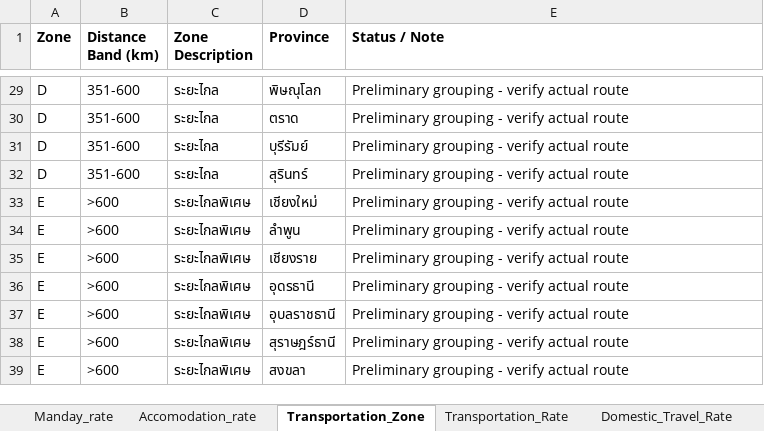
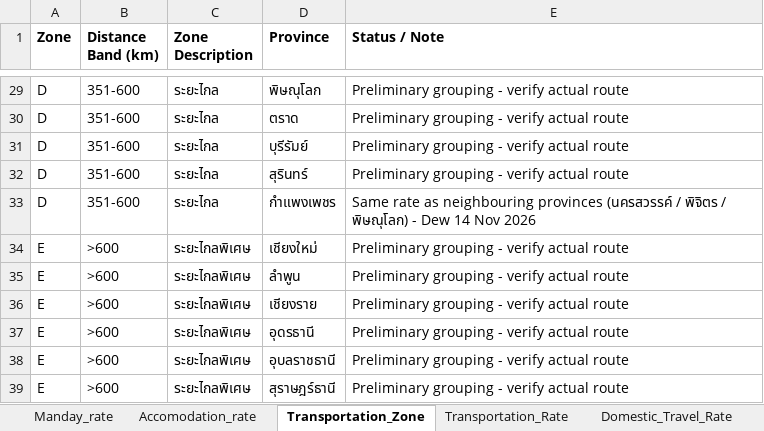
Before and after one commit to srinantana/SSM-Work, an Excel workbook: database/rates/Master_rate_site_expense.xlsx, sheet Transportation_Zone, drawn as a sheet; only a part is shown, gaps mark what is left out; the shorter side is filled out with more unchanged rows; values as stored, in another font and other column widths than the file's, no borders; the diff names each change by its address in the sheet, - before the commit and + after, or states it on an @@ line.

```diff
--- a/database/rates/Master_rate_site_expense.xlsx (sheet Transportation_Zone)
+++ b/database/rates/Master_rate_site_expense.xlsx (sheet Transportation_Zone)
+row 33: D | 351-600 | ระยะไกล | กำแพงเพชร | Same rate as neighbouring provinces (นครสวรรค์ / พิจิตร / พิษณุโลก) - Dew 14 Nov 2026
```
Also changed, not shown: sheet Domestic_Travel_Rate, 3 other files.
